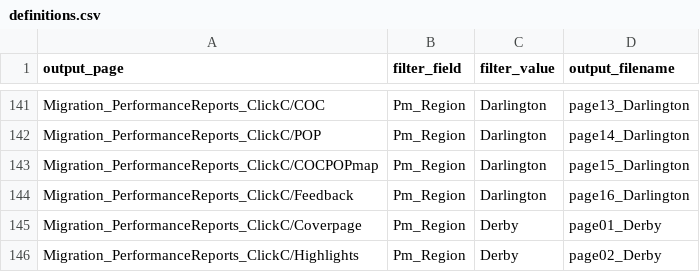
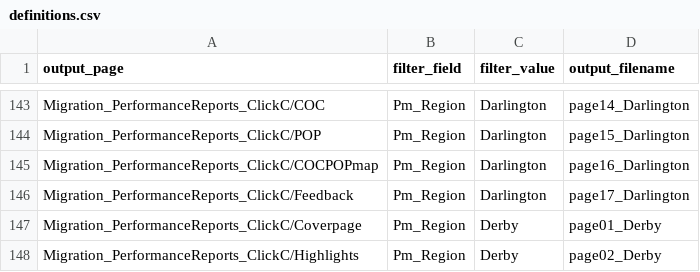
Before and after one commit to ElenaSH24/Tableau_definitions, a CSV file: definitions.csv, drawn as a sheet; only a part is shown, gaps mark what is left out; addresses are those after the commit; the diff covers the shown part only; the diff names each change by its address in the sheet, - before the commit and + after, or states it on an @@ line.

Commit message:
Amends maps for Darlington and Co Durham
This upload removes the STI LSOA page, substituting it by 2 single map pages, for posted and returned.

```diff
--- a/definitions.csv
+++ b/definitions.csv
-D143 (output_filename): page13_Darlington
+D143 (output_filename): page14_Darlington
-D144 (output_filename): page14_Darlington
+D144 (output_filename): page15_Darlington
-D145 (output_filename): page15_Darlington
+D145 (output_filename): page16_Darlington
-D146 (output_filename): page16_Darlington
+D146 (output_filename): page17_Darlington
```
Also changed, not shown: 2 added rows and 22 edited cells elsewhere in this file.
